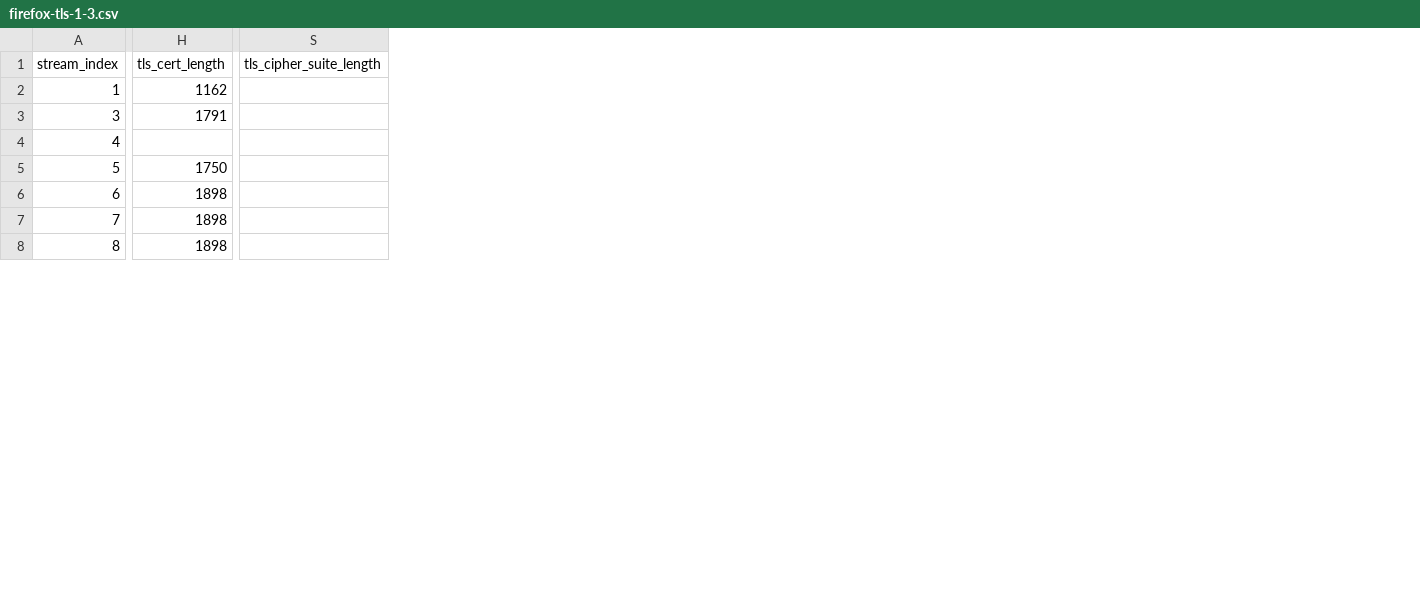
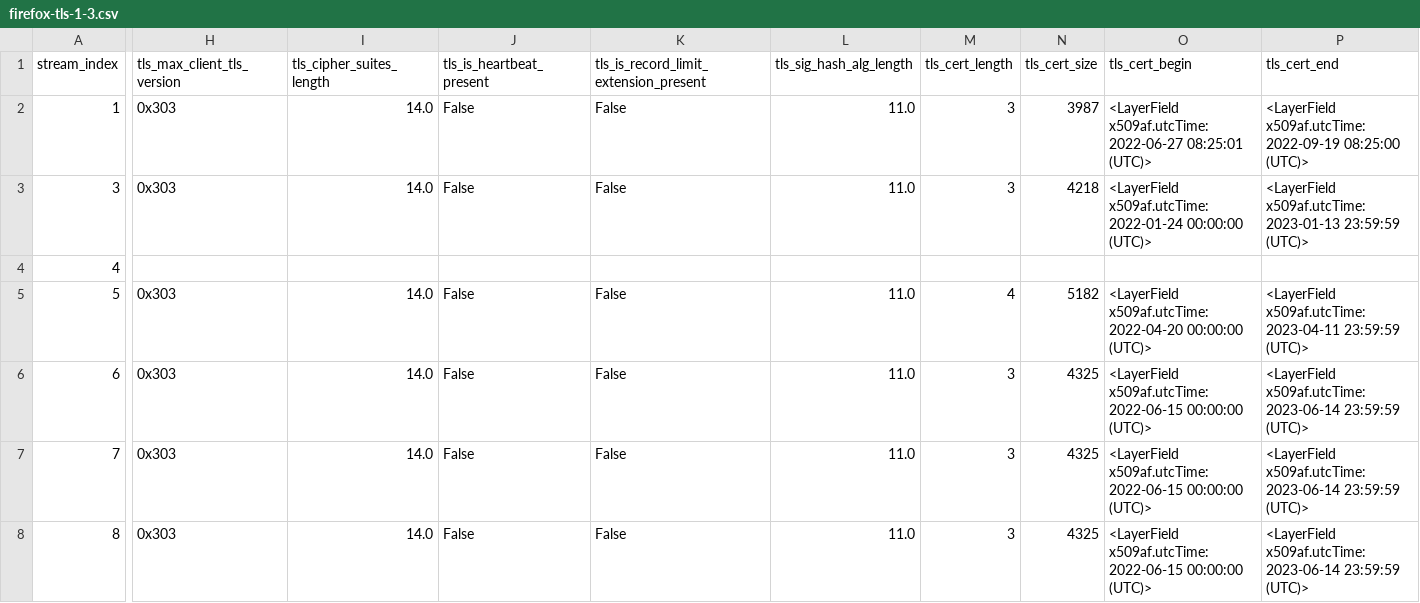
Before and after one commit to agarwalarjun123/TLS-based-Tor-Classifier, a CSV file: csv/firefox-tls-1-3.csv, drawn as a sheet; only a part is shown, gaps mark what is left out; removed rows and columns are numbered as before the commit, all else as after; the diff covers the shown part only; the diff names each change by its address in the sheet, - before the commit and + after, or states it on an @@ line.

Commit message:
add-columns and pcap fixes

```diff
--- a/csv/firefox-tls-1-3.csv
+++ b/csv/firefox-tls-1-3.csv
+column H (tls_max_client_tls_version), rows 2-8: 0x303 | 0x303 |  | 0x303 | 0x303 | 0x303 | 0x303
+column I (tls_cipher_suites_length), rows 2-8: 14.0 | 14.0 |  | 14.0 | 14.0 | 14.0 | 14.0
+column J (tls_is_heartbeat_present), rows 2-8: False | False |  | False | False | False | False
+column K, rows 1-8: tls_is_record_limit_extension_present | False | False |  | False | False | False | False
+column L (tls_sig_hash_alg_length), rows 2-8: 11.0 | 11.0 |  | 11.0 | 11.0 | 11.0 | 11.0
+column N (tls_cert_size), rows 2-8: 3987 | 4218 |  | 5182 | 4325 | 4325 | 4325
+column O (tls_cert_begin), rows 2-8: <LayerField x509af.utcTime: 2022-06-27 08:25:01 (UTC)> | <LayerField x509af.utcTime: 2022-01-24 00:00:00 (UTC)> |  | <LayerField x509af.utcTime: 2022-04-20 00:00:00 (UTC)> | <LayerField x509af.utcTime: 2022-06-15 00:00:00 (UTC)> | <LayerField x509af.utcTime: 2022-06-15 00:00:00 (UTC)> | <LayerField x509af.utcTime: 2022-06-15 00:00:00 (UTC)>
+column P (tls_cert_end), rows 2-8: <LayerField x509af.utcTime: 2022-09-19 08:25:00 (UTC)> | <LayerField x509af.utcTime: 2023-01-13 23:59:59 (UTC)> |  | <LayerField x509af.utcTime: 2023-04-11 23:59:59 (UTC)> | <LayerField x509af.utcTime: 2023-06-14 23:59:59 (UTC)> | <LayerField x509af.utcTime: 2023-06-14 23:59:59 (UTC)> | <LayerField x509af.utcTime: 2023-06-14 23:59:59 (UTC)>
-column S (tls_cipher_suite_length), empty
-M2 (tls_cert_length): 1162
+M2 (tls_cert_length): 3
-M3 (tls_cert_length): 1791
+M3 (tls_cert_length): 3
-M5 (tls_cert_length): 1750
+M5 (tls_cert_length): 4
-M6:M8 (tls_cert_length): 1898
+M6:M8 (tls_cert_length): 3
```
Also changed, not shown: 1 added column and 31 edited cells elsewhere in this file, 4 other files.
